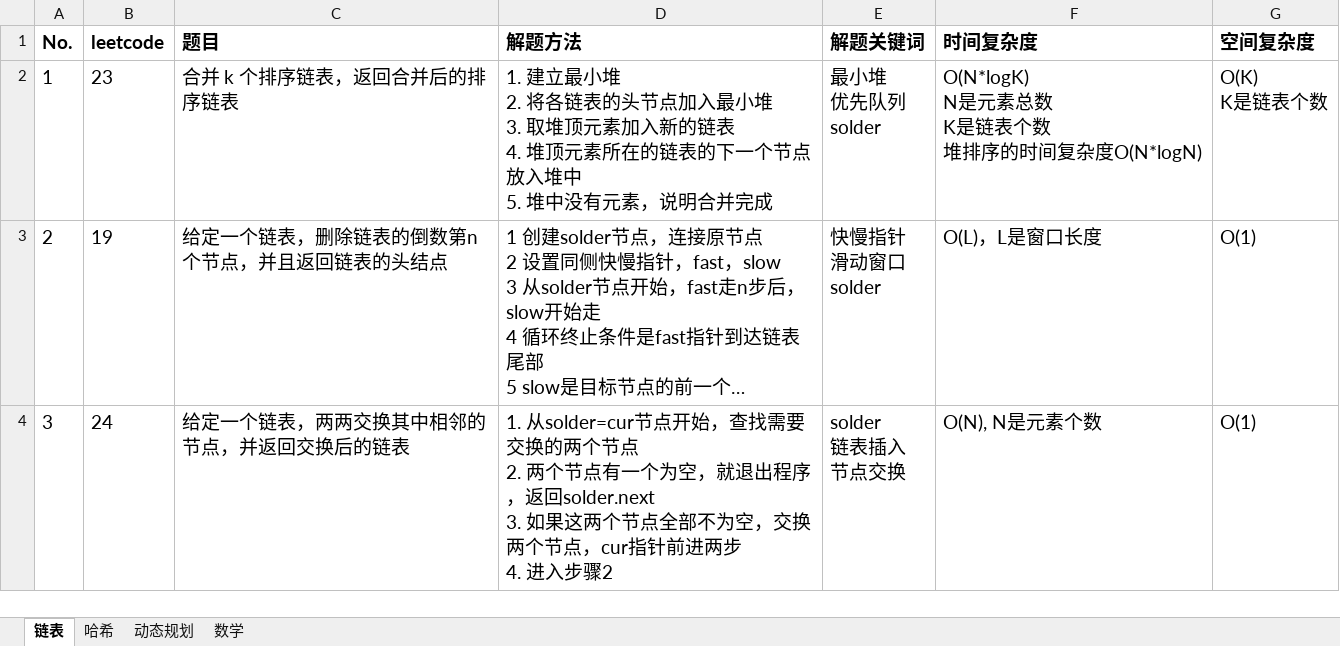
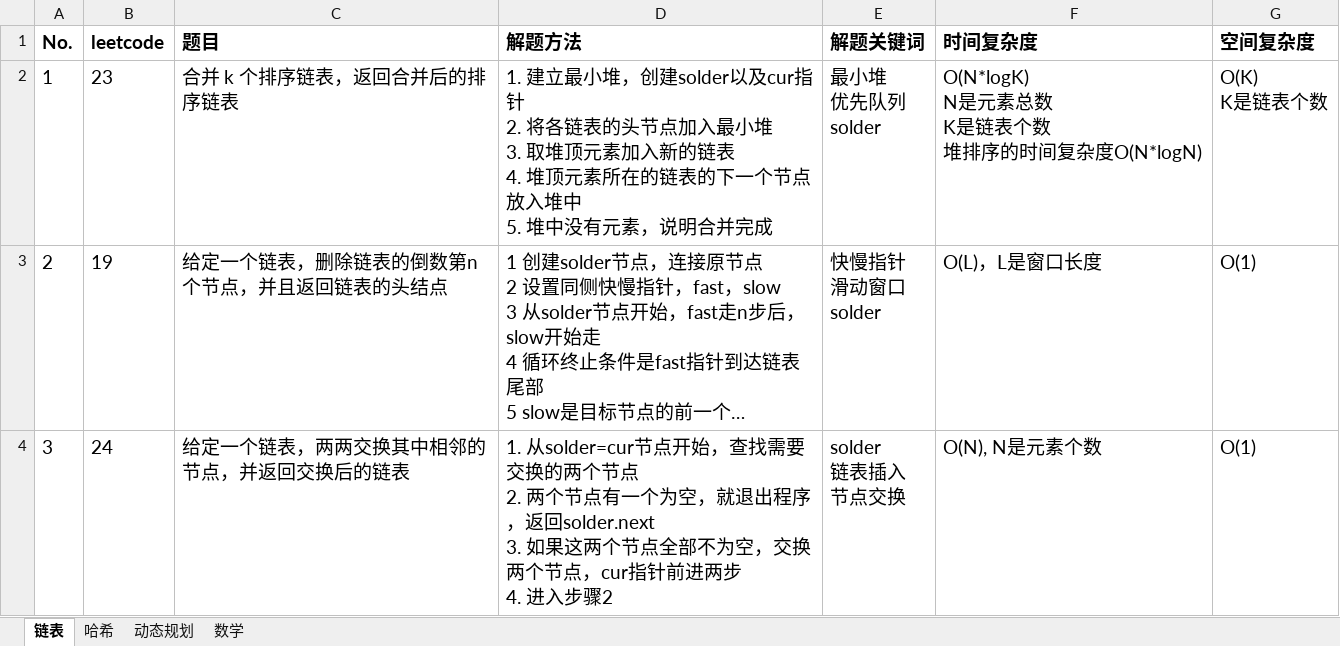
Before and after one commit to baojingh/DataStructure, an Excel workbook: src/main/java/summary/题目清单.xlsx, sheet 链表, drawn as a sheet; only a part is shown; long unchanged cells end in …; values as stored, in another font and other column widths than the file's, no borders; ↵ is a line break in a cell; the diff names each change by its address in the sheet, - before the commit and + after, or states it on an @@ line.

```diff
--- a/src/main/java/summary/题目清单.xlsx (sheet 链表)
+++ b/src/main/java/summary/题目清单.xlsx (sheet 链表)
-D2 (解题方法): …立最小堆 ↵ 2. 将各…
+D2 (解题方法): …立最小堆，创建solder以及cur指针 ↵ 2. 将各…
```
Also changed, not shown: 1 other file.
